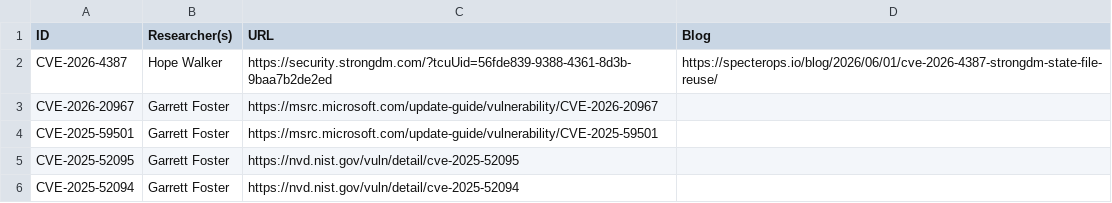
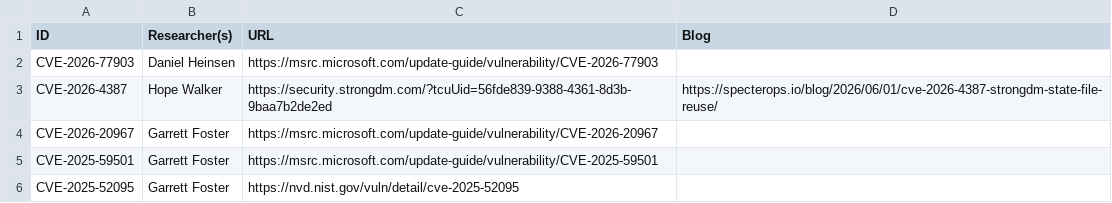
Before and after one commit to SpecterOps/chronology, a CSV file: vuln-acknowledgements.csv, drawn as a sheet; only a part is shown; the shorter side is filled out with more unchanged rows; the diff names each change by its address in the sheet, - before the commit and + after, or states it on an @@ line.

Commit message:
Update vuln-acknowledgements.csv with new CVE entries
Added new vulnerability entry for CVE-2026-77903 and updated existing entries.

```diff
--- a/vuln-acknowledgements.csv
+++ b/vuln-acknowledgements.csv
+row 2: CVE-2026-77903 | Daniel Heinsen | https://msrc.microsoft.com/update-guide/vulnerability/CVE-2026-77903
```
